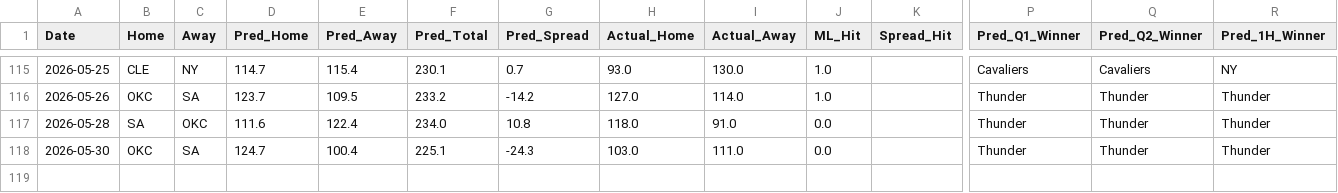
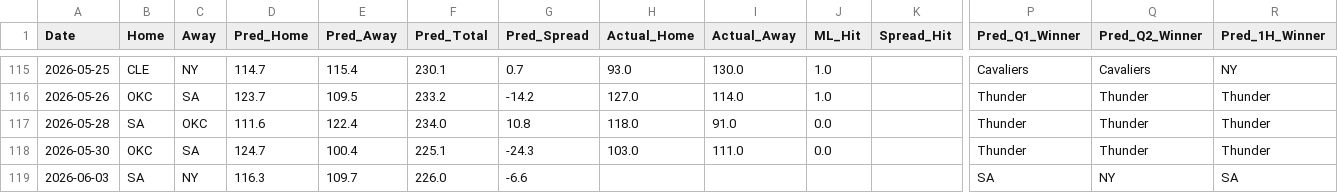
Before and after one commit to Carlosm09899/Predictive-model-applied-to-the-NBA, a CSV file: predictions_history.csv, drawn as a sheet; only a part is shown, gaps mark what is left out; rows hold the shown columns only; the diff names each change by its address in the sheet, - before the commit and + after, or states it on an @@ line.

```diff
--- a/predictions_history.csv
+++ b/predictions_history.csv
+row 119: 2026-06-03 | SA | NY | 116.3 | 109.7 | 226.0 | -6.6 |  |  |  |  | SA | NY | SA
```
Also changed, not shown: 1 other file.
